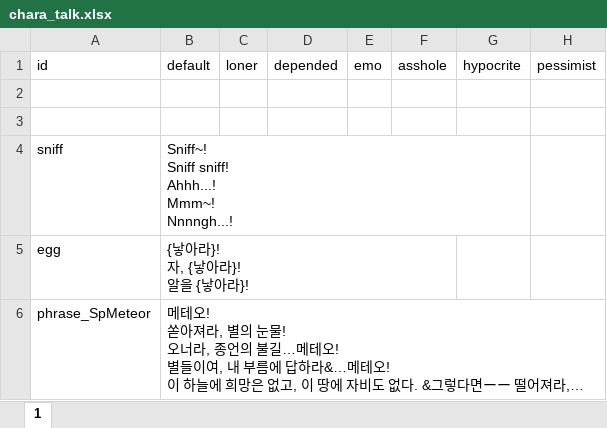
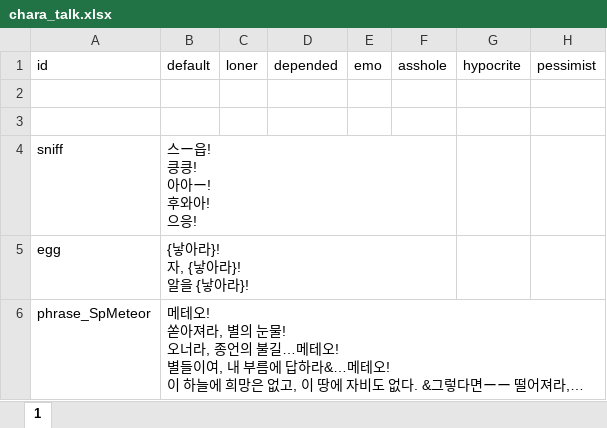
Before and after one commit to cinornu/Elin_KR, an Excel workbook: Mod_Korean/Lang/KR/Data/chara_talk.xlsx, sheet 1, drawn as a sheet; only a part is shown; long unchanged cells end in …; values as stored, in another font and other column widths than the file's, no borders; charts and pictures not drawn; ↵ is a line break in a cell; the diff names each change by its address in the sheet, - before the commit and + after, or states it on an @@ line.

```diff
--- a/Mod_Korean/Lang/KR/Data/chara_talk.xlsx (sheet 1)
+++ b/Mod_Korean/Lang/KR/Data/chara_talk.xlsx (sheet 1)
-B4: Sniff~! ↵ Sniff sniff! ↵ Ahhh...! ↵ Mmm~! ↵ Nnnngh...!
+B4: 스ー읍! ↵ 킁킁! ↵ 아아ー! ↵ 후와아! ↵ 으응!
```
Also changed, not shown: charts or pictures, Mod_Korean/Lang/KR/Dialog/dialog.xlsx, Mod_Korean/Lang/KR/Game/CharaText.xlsx, 10 other files.
